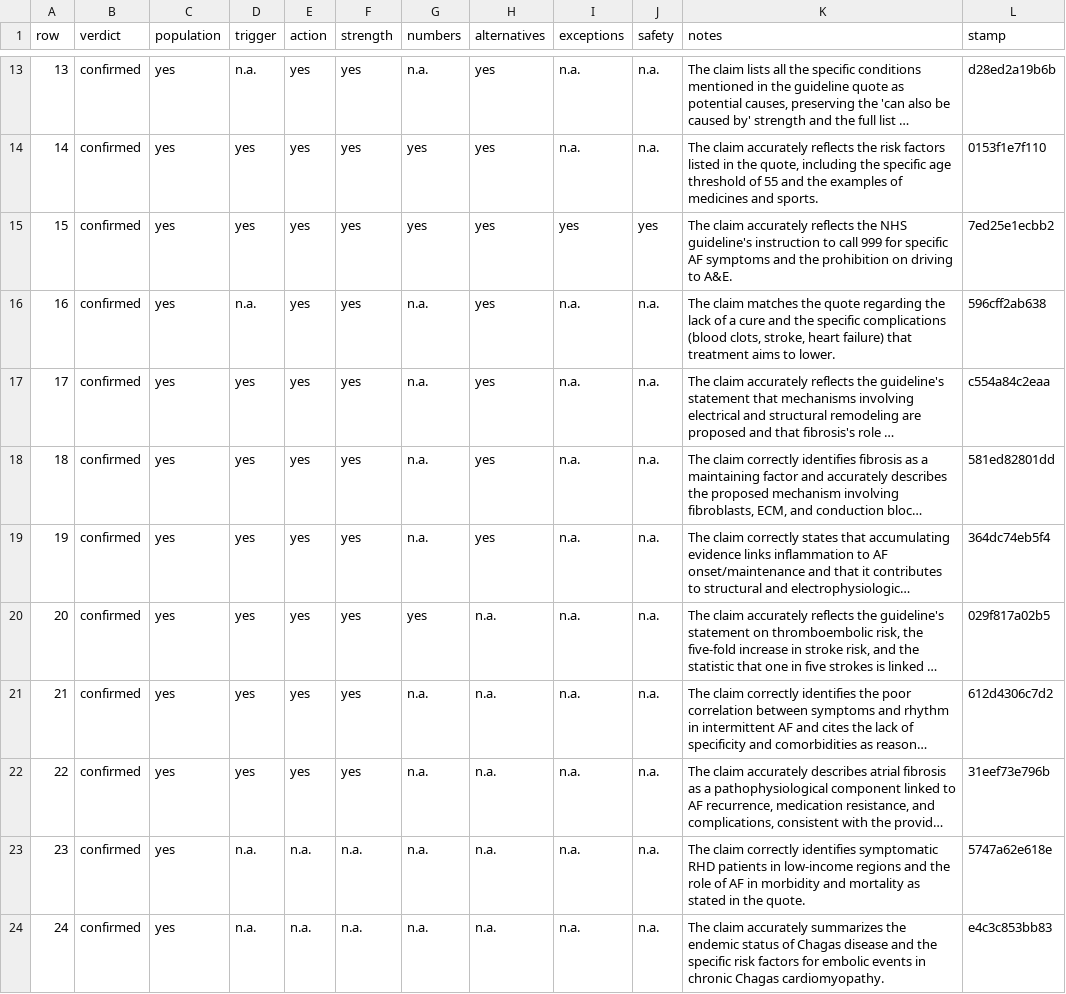
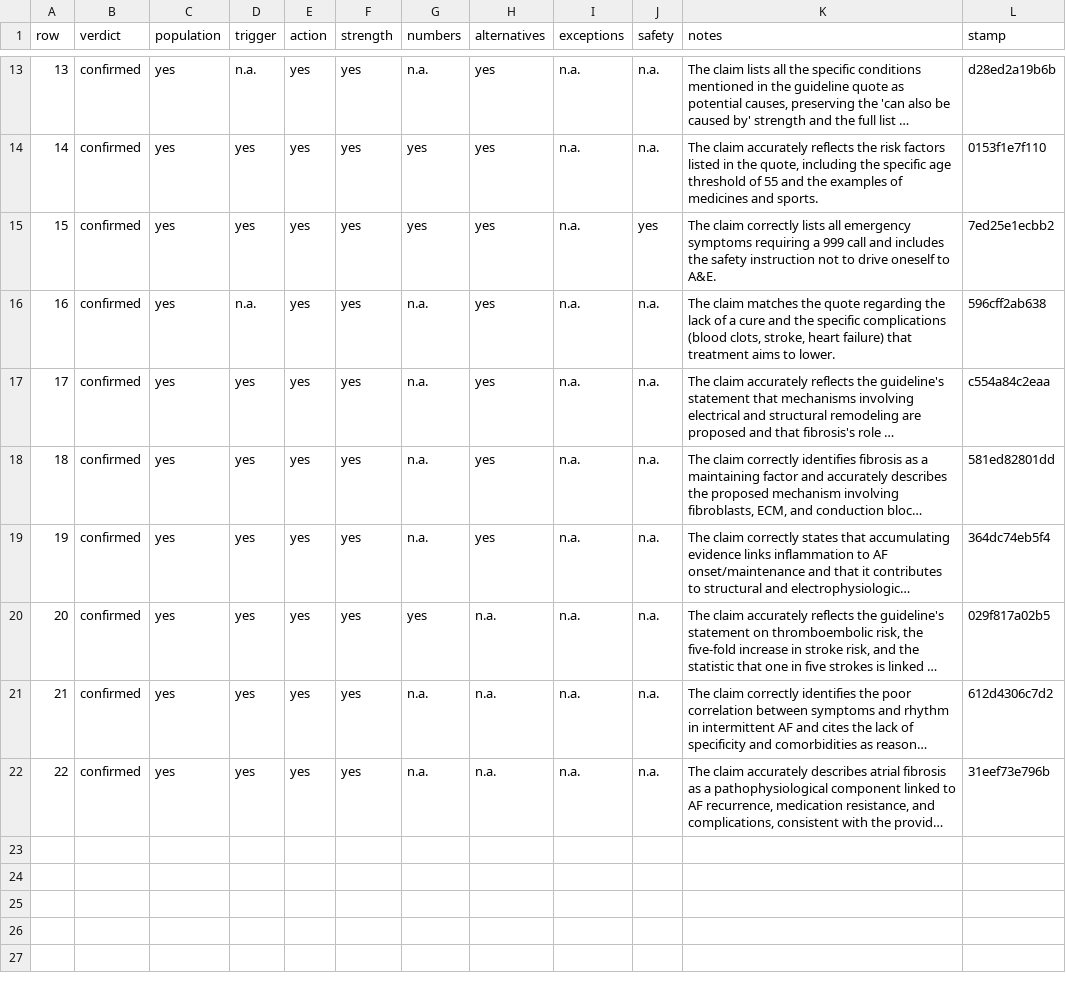
Before and after one commit to gremlindj11-ship-it/mess-app, a CSV file: content/open/atrial-fibrillation/factcheck.qwen.csv, drawn as a sheet; only a part is shown, gaps mark what is left out; long unchanged cells end in …; the diff names each change by its address in the sheet, - before the commit and + after, or states it on an @@ line.

```diff
--- a/content/open/atrial-fibrillation/factcheck.qwen.csv
+++ b/content/open/atrial-fibrillation/factcheck.qwen.csv
-I15 (exceptions): yes
+I15 (exceptions): n.a.
-K15 (notes): The claim accurately reflects the NHS guideline's instruction to call 999 for specific AF symptoms and the prohibition on driving to A&E.
+K15 (notes): The claim correctly lists all emergency symptoms requiring a 999 call and includes the safety instruction not to drive oneself to A&E.
-row 23: 23 | confirmed | yes | n.a. | n.a. | n.a. | n.a. | n.a. | n.a. | n.a. | The claim correctly identifies symptomatic RHD patients in low-income regions and the role of AF in morbidity and mortality as stated in the quote. | 5747a62e618e
-row 24: 24 | confirmed | yes | n.a. | n.a. | n.a. | n.a. | n.a. | n.a. | n.a. | The claim accurately summarizes the endemic status of Chagas disease and the specific risk factors for embolic events in chronic Chagas cardiomyopathy. | e4c3c853bb83
```
Also changed, not shown: content/open/atrial-fibrillation/factcheck.gemini.csv, content/open/sarcoidosis/consensus.csv, 39 other files.
